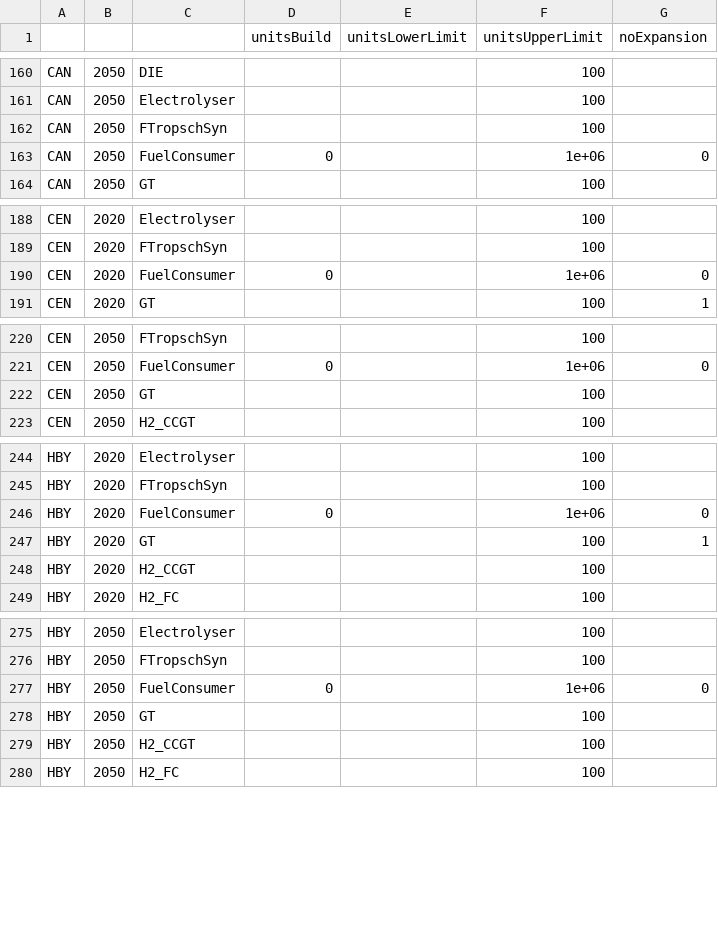
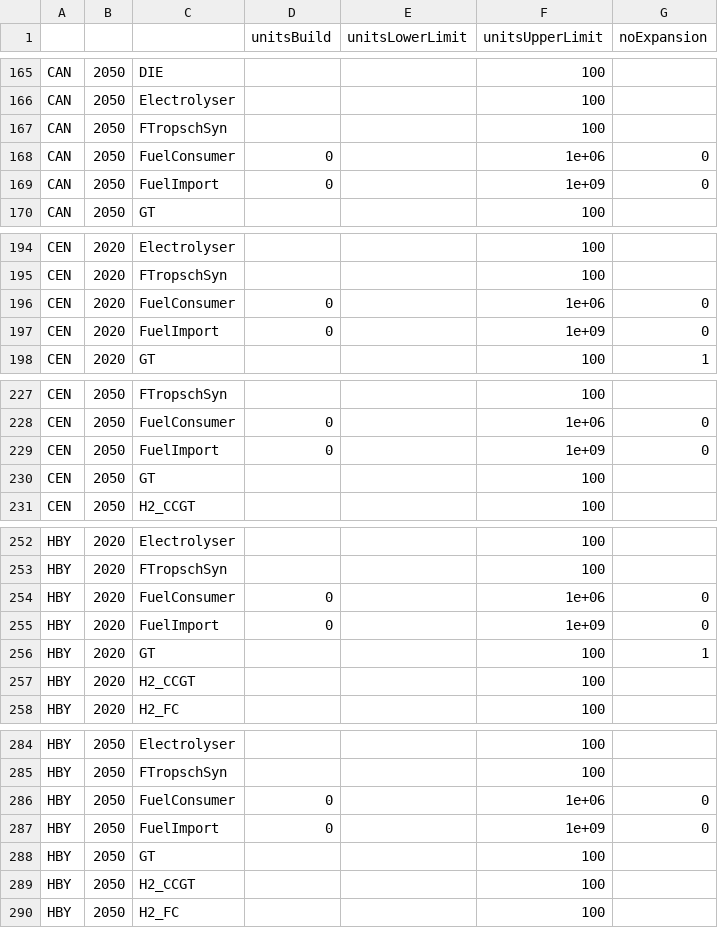
Before and after one commit to rafaella-git/REMix-NZ, a CSV file: remix_nz/project/GP-NT-ELEC-BIO-H2/nz_case_GP_MVP/data/converter_capacityparam.csv, drawn as a sheet; only a part is shown, gaps mark what is left out; the diff covers the shown part only; the diff names each change by its address in the sheet, - before the commit and + after, or states it on an @@ line.

```diff
--- a/remix_nz/project/GP-NT-ELEC-BIO-H2/nz_case_GP_MVP/data/converter_capacityparam.csv
+++ b/remix_nz/project/GP-NT-ELEC-BIO-H2/nz_case_GP_MVP/data/converter_capacityparam.csv
+row 169: CAN | 2050 | FuelImport | 0 |  | 1e+09 | 0
+row 197: CEN | 2020 | FuelImport | 0 |  | 1e+09 | 0
+row 229: CEN | 2050 | FuelImport | 0 |  | 1e+09 | 0
+row 255: HBY | 2020 | FuelImport | 0 |  | 1e+09 | 0
+row 287: HBY | 2050 | FuelImport | 0 |  | 1e+09 | 0
```
Also changed, not shown: 17 added rows elsewhere in this file, remix_nz/project/GP-NT-ELEC-BIO-H2/nz_case_GP_MVP/data/converter_coefficient.csv, remix_nz/project/GP-NT-ELEC-BIO-H2/nz_case_GP_MVP/data/converter_techparam.csv, 8 other files.
